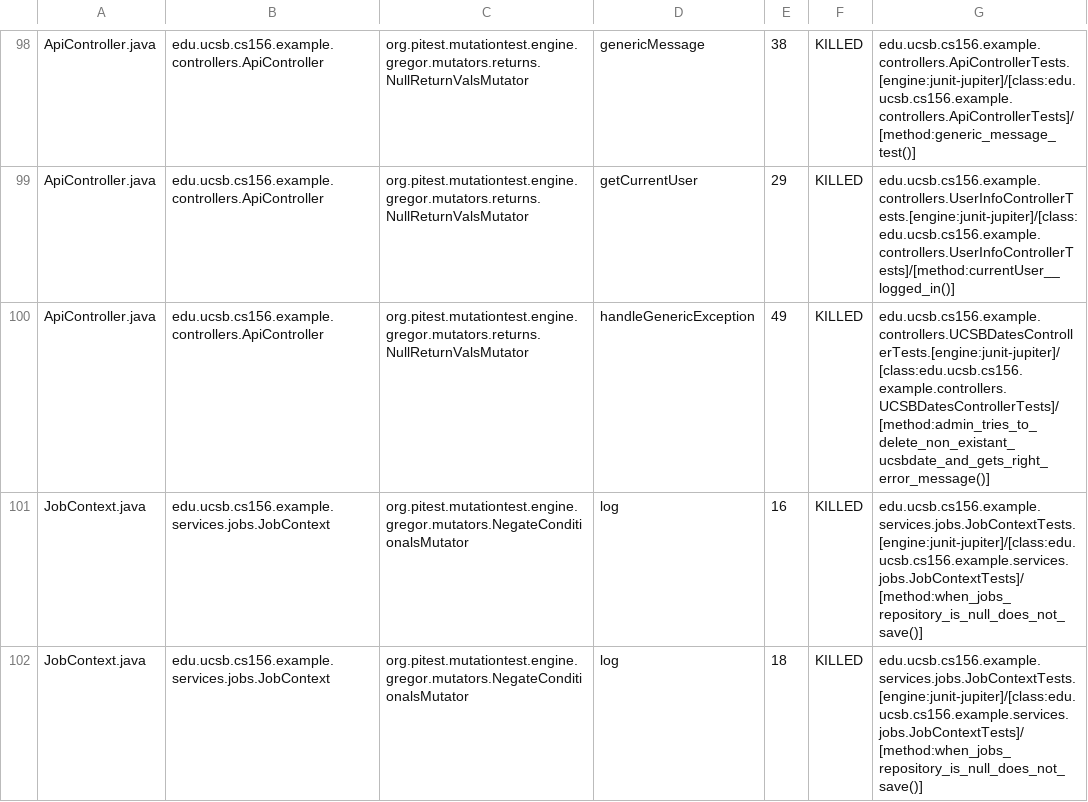
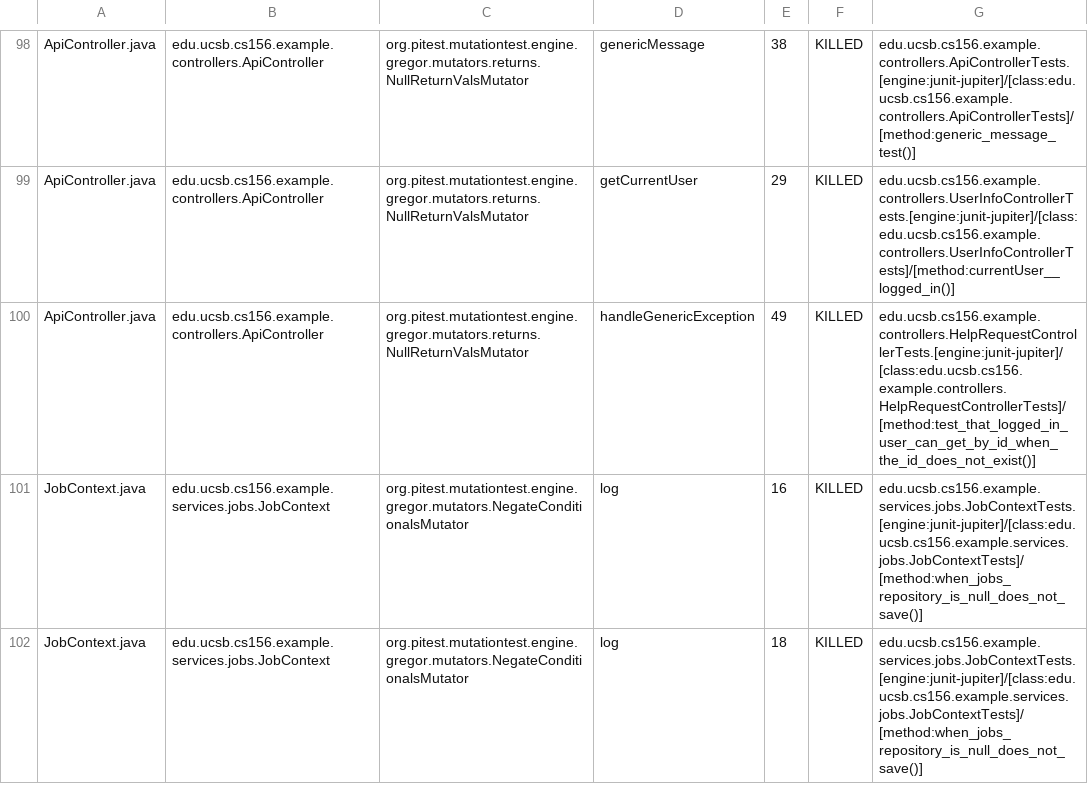
Before and after one commit to ucsb-cs156-s25/team02-s25-05, a CSV file: prs/62/pitest/mutations.csv, drawn as a sheet; only a part is shown, gaps mark what is left out.

Commit message:
Deploying to gh-pages from @ ucsb-cs156-s25/team02-s25-05@f7d1ea1768a083320e366b42305cb50ba7ac1f43 🚀

```diff
--- a/prs/62/pitest/mutations.csv
+++ b/prs/62/pitest/mutations.csv
@@ -99,3 +99,3 @@ ApiController.java,edu.ucsb.cs156.example.controllers.ApiController,org.pitest.m
 ApiController.java,edu.ucsb.cs156.example.controllers.ApiController,org.pitest.mutationtest.engine.gregor.mutators.returns.NullReturnValsMutator,getCurrentUser,29,KILLED,edu.ucsb.cs156.example.controllers.UserInfoControllerTests.[engine:junit-jupiter]/[class:edu.ucsb.cs156.example.controllers.UserInfoControllerTests]/[method:currentUser__logged_in()]
-ApiController.java,edu.ucsb.cs156.example.controllers.ApiController,org.pitest.mutationtest.engine.gregor.mutators.returns.NullReturnValsMutator,handleGenericException,49,KILLED,edu.ucsb.cs156.example.controllers.UCSBDatesControllerTests.[engine:junit-jupiter]/[class:edu.ucsb.cs156.example.controllers.UCSBDatesControllerTests]/[method:admin_tries_to_delete_non_existant_ucsbdate_and_gets_right_error_message()]
+ApiController.java,edu.ucsb.cs156.example.controllers.ApiController,org.pitest.mutationtest.engine.gregor.mutators.returns.NullReturnValsMutator,handleGenericException,49,KILLED,edu.ucsb.cs156.example.controllers.HelpRequestControllerTests.[engine:junit-jupiter]/[class:edu.ucsb.cs156.example.controllers.HelpRequestControllerTests]/[method:test_that_logged_in_user_can_get_by_id_when_the_id_does_not_exist()]
 JobContext.java,edu.ucsb.cs156.example.services.jobs.JobContext,org.pitest.mutationtest.engine.gregor.mutators.NegateConditionalsMutator,log,16,KILLED,edu.ucsb.cs156.example.services.jobs.JobContextTests.[engine:junit-jupiter]/[class:edu.ucsb.cs156.example.services.jobs.JobContextTests]/[method:when_jobs_repository_is_null_does_not_save()]
```
Also changed, not shown: 16 other files.
